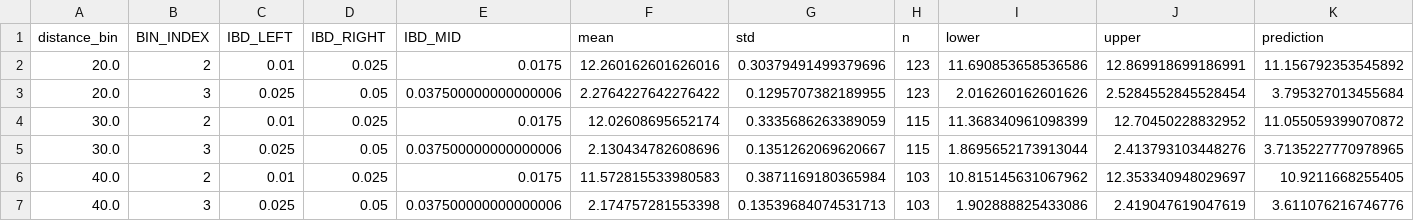
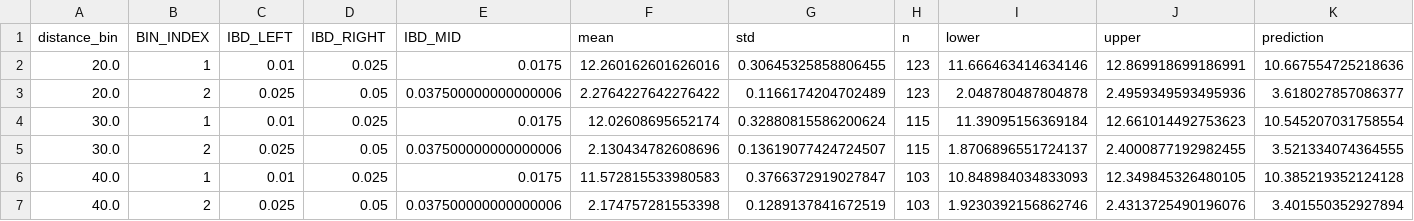
Before and after one commit to currocam/tombers_etal, a CSV file: analysis/constant/short_predictions.csv, drawn as a sheet; only a part is shown; the diff covers the shown part only.

```diff
--- a/analysis/constant/short_predictions.csv
+++ b/analysis/constant/short_predictions.csv
@@ -1,7 +1,7 @@
 distance_bin,BIN_INDEX,IBD_LEFT,IBD_RIGHT,IBD_MID,mean,std,n,lower,upper,prediction
-20.0,2,0.01,0.025,0.0175,12.260162601626016,0.30379491499379696,123,11.690853658536586,12.869918699186991,11.156792353545892
-20.0,3,0.025,0.05,0.037500000000000006,2.2764227642276422,0.1295707382189955,123,2.016260162601626,2.5284552845528454,3.795327013455684
-30.0,2,0.01,0.025,0.0175,12.02608695652174,0.3335686263389059,115,11.368340961098399,12.70450228832952,11.055059399070872
-30.0,3,0.025,0.05,0.037500000000000006,2.130434782608696,0.1351262069620667,115,1.8695652173913044,2.413793103448276,3.7135227770978965
-40.0,2,0.01,0.025,0.0175,11.572815533980583,0.3871169180365984,103,10.815145631067962,12.353340948029697,10.9211668255405
-40.0,3,0.025,0.05,0.037500000000000006,2.174757281553398,0.13539684074531713,103,1.902888825433086,2.419047619047619,3.611076216746776
+20.0,1,0.01,0.025,0.0175,12.260162601626016,0.30645325858806455,123,11.666463414634146,12.869918699186991,10.667554725218636
+20.0,2,0.025,0.05,0.037500000000000006,2.2764227642276422,0.1166174204702489,123,2.048780487804878,2.4959349593495936,3.618027857086377
+30.0,1,0.01,0.025,0.0175,12.02608695652174,0.32880815586200624,115,11.39095156369184,12.661014492753623,10.545207031758554
+30.0,2,0.025,0.05,0.037500000000000006,2.130434782608696,0.13619077424724507,115,1.8706896551724137,2.4000877192982455,3.521334074364555
+40.0,1,0.01,0.025,0.0175,11.572815533980583,0.3766372919027847,103,10.848984034833093,12.349845326480105,10.385219352124128
+40.0,2,0.025,0.05,0.037500000000000006,2.174757281553398,0.1289137841672519,103,1.9230392156862746,2.4313725490196076,3.401550352927894
```
Also changed, not shown: 131 edited cells elsewhere in this file, analysis/constant/long_predictions.csv, analysis/constant/predictions_age_ibd.csv, 43 other files.
